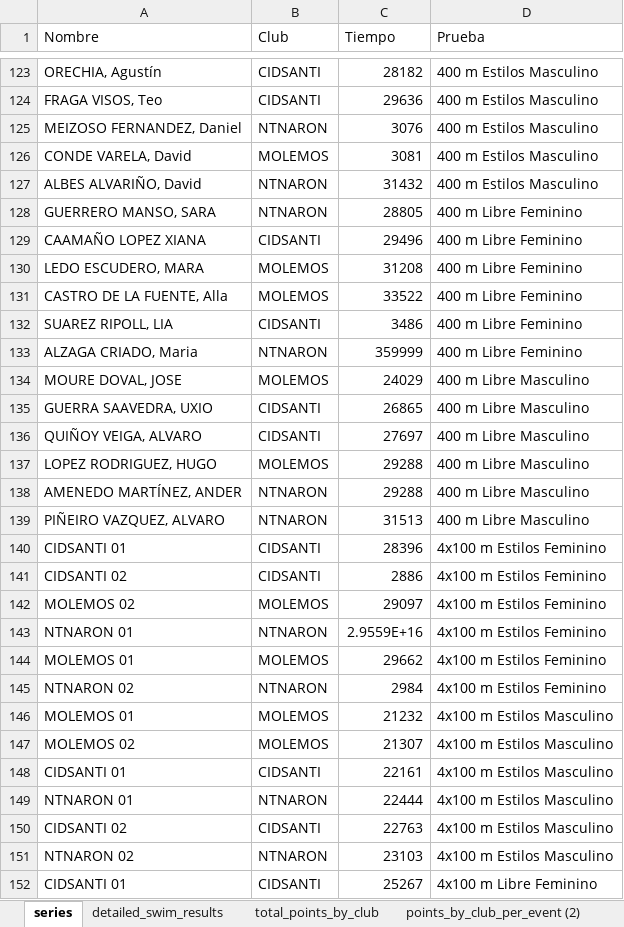
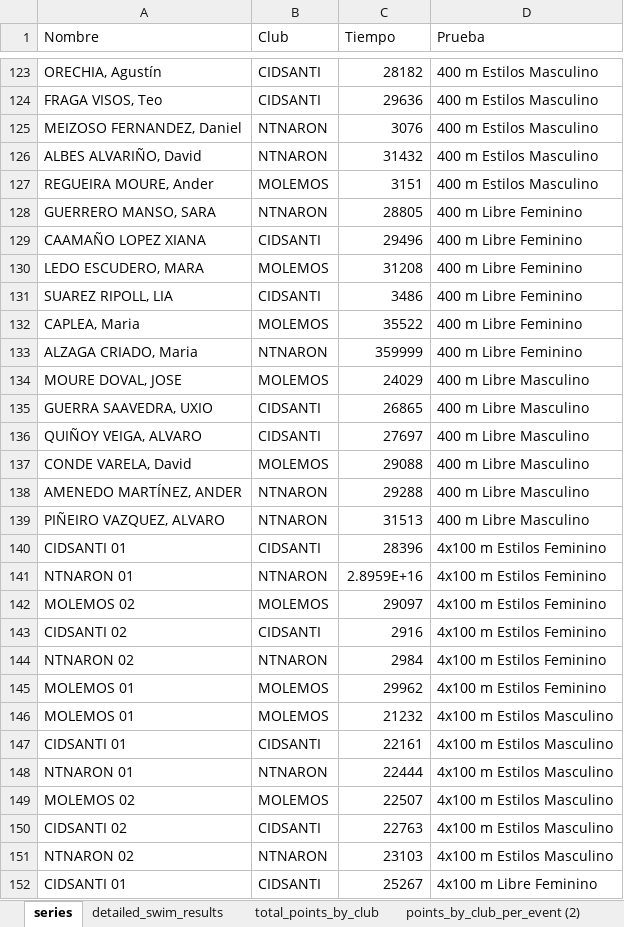
Before and after one commit to juanpontonrodri/Calculadora-Combinaciones-Puntos, an Excel workbook: points_from_series/series_2023/procesado/Series.xlsx, sheet series, drawn as a sheet; only a part is shown, gaps mark what is left out; values as stored, in another font and other column widths than the file's, no borders; table styles not drawn; removed rows and columns are numbered as before the commit, all else as after; the diff covers the shown part only; the diff names each change by its address in the sheet, - before the commit and + after, or states it on an @@ line.

```diff
--- a/points_from_series/series_2023/procesado/Series.xlsx (sheet series)
+++ b/points_from_series/series_2023/procesado/Series.xlsx (sheet series)
-row 126: CONDE VARELA, David | MOLEMOS | 3081 | 400 m Estilos Masculino
+row 127: REGUEIRA MOURE, Ander | MOLEMOS | 3151 | 400 m Estilos Masculino
-row 131: CASTRO DE LA FUENTE, Alla | MOLEMOS | 33522 | 400 m Libre Feminino
+row 132: CAPLEA, Maria | MOLEMOS | 35522 | 400 m Libre Feminino
-A137 (Nombre): LOPEZ RODRIGUEZ, HUGO
+A137 (Nombre): CONDE VARELA, David
-C137 (Tiempo): 29288
+C137 (Tiempo): 29088
-row 141: CIDSANTI 02 | CIDSANTI | 2886 | 4x100 m Estilos Feminino
+row 141: NTNARON 01 | NTNARON | 2.8959E+16 | 4x100 m Estilos Feminino
-row 143: NTNARON 01 | NTNARON | 2.9559E+16 | 4x100 m Estilos Feminino
-row 144: MOLEMOS 01 | MOLEMOS | 29662 | 4x100 m Estilos Feminino
+row 143: CIDSANTI 02 | CIDSANTI | 2916 | 4x100 m Estilos Feminino
+row 145: MOLEMOS 01 | MOLEMOS | 29962 | 4x100 m Estilos Feminino
-row 147: MOLEMOS 02 | MOLEMOS | 21307 | 4x100 m Estilos Masculino
+row 149: MOLEMOS 02 | MOLEMOS | 22507 | 4x100 m Estilos Masculino
```
Also changed, not shown: 20 added rows, 21 removed rows and 20 edited cells elsewhere in this sheet, sheet detailed_swim_results, sheet points_by_club_per_event (2), sheet total_points_by_club.
